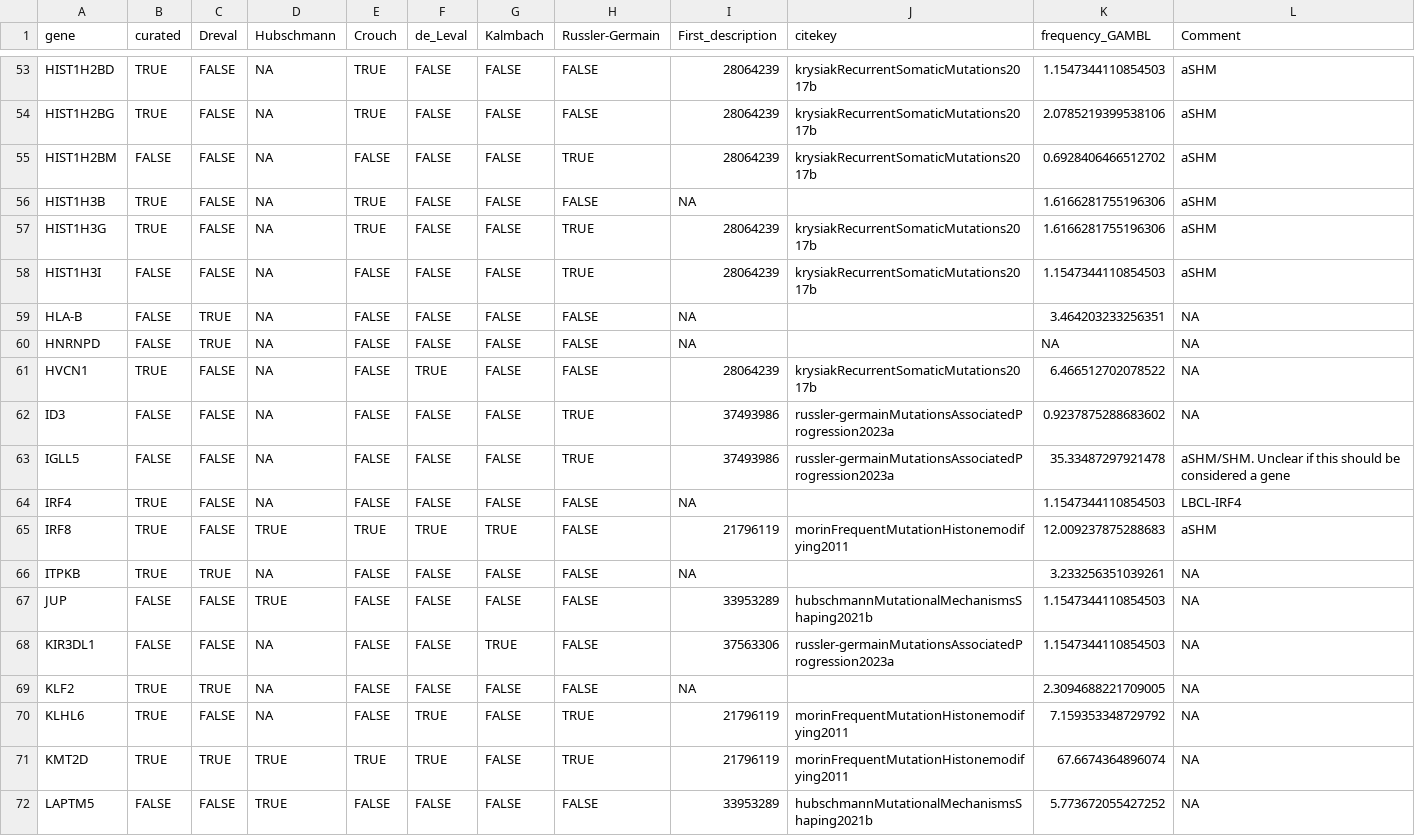
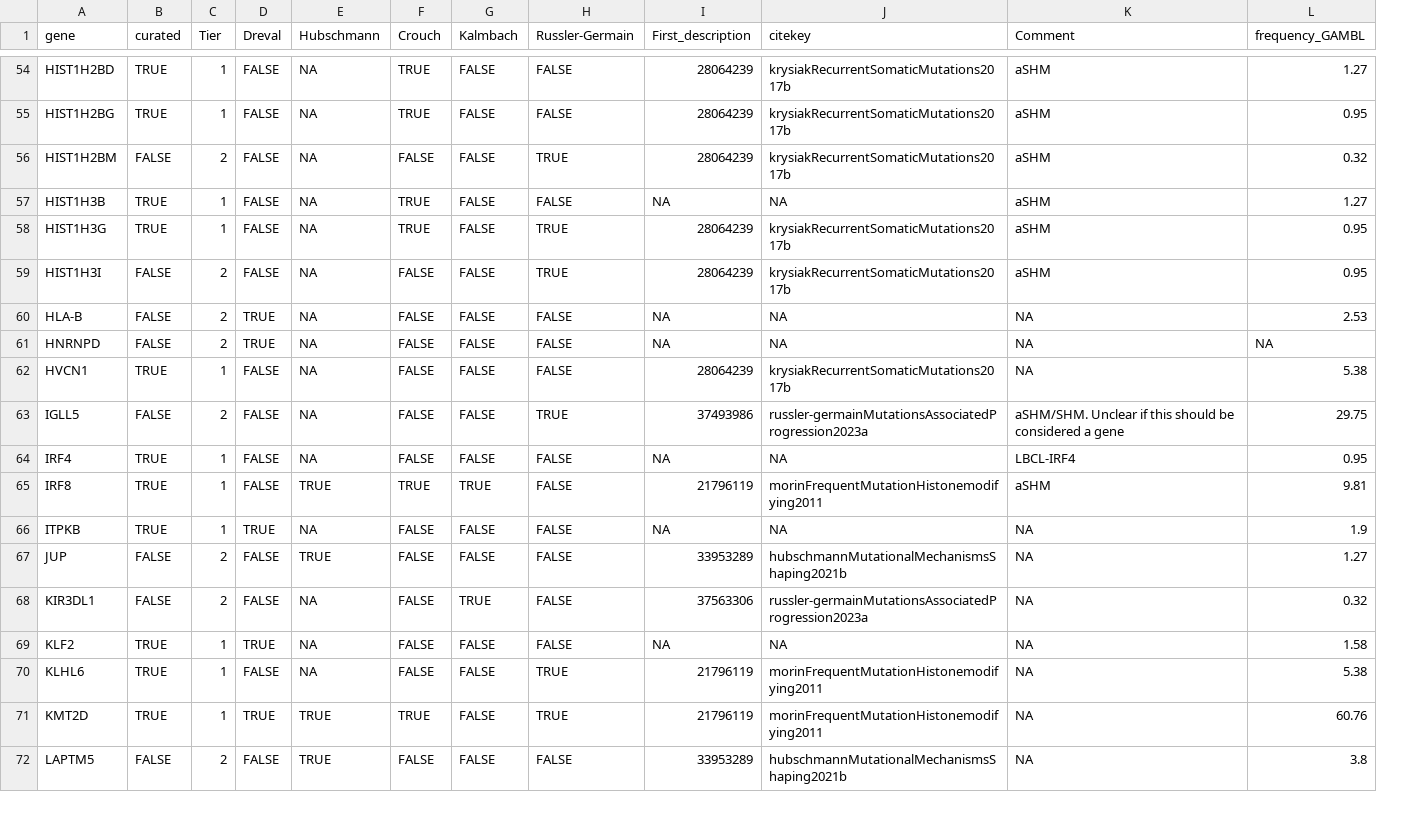
Before and after one commit to morinlab/LLMPP, a TSV file: resources/curated/fl_genes.tsv, drawn as a sheet; only a part is shown, gaps mark what is left out; removed rows and columns are numbered as before the commit, all else as after; the diff covers the shown part only; the diff names each change by its address in the sheet, - before the commit and + after, or states it on an @@ line.

```diff
--- a/resources/curated/fl_genes.tsv
+++ b/resources/curated/fl_genes.tsv
+column C (Tier), rows 54-72: 1 | 1 | 2 | 1 | 1 | 2 | 2 | 2 | 1 | 2 | 1 | 1 | 1 | 2 | 2 | 1 | 1 | 1 | 2
-column F (de_Leval), rows 53-61: FALSE | FALSE | FALSE | FALSE | FALSE | FALSE | FALSE | FALSE | TRUE; rows 63-72: FALSE | FALSE | TRUE | FALSE | FALSE | FALSE | FALSE | TRUE | TRUE | FALSE
-column K (frequency_GAMBL), rows 53-61: 1.1547344110854503 | 2.0785219399538106 | 0.6928406466512702 | 1.6166281755196306 | 1.6166281755196306 | 1.1547344110854503 | 3.464203233256351 | NA | 6.466512702078522; rows 63-72: 35.33487297921478 | 1.1547344110854503 | 12.009237875288683 | 3.233256351039261 | 1.1547344110854503 | 1.1547344110854503 | 2.3094688221709005 | 7.159353348729792 | 67.6674364896074 | 5.773672055427252
+column L (frequency_GAMBL), rows 54-72: 1.27 | 0.95 | 0.32 | 1.27 | 0.95 | 0.95 | 2.53 | NA | 5.38 | 29.75 | 0.95 | 9.81 | 1.9 | 1.27 | 0.32 | 1.58 | 5.38 | 60.76 | 3.8
-J57 (citekey): (empty)
+J57 (citekey): NA
-J60:J61 (citekey): (empty)
+J60:J61 (citekey): NA
-row 62: ID3 | FALSE | FALSE | NA | FALSE | FALSE | FALSE | TRUE | 37493986 | russler-germainMutationsAssociatedProgression2023a | 0.9237875288683602 | NA
-J64 (citekey): (empty)
+J64 (citekey): NA
-J66 (citekey): (empty)
+J66 (citekey): NA
-J69 (citekey): (empty)
+J69 (citekey): NA
```
Also changed, not shown: 1 added row, 1 removed row and 38 edited cells elsewhere in this file, resources/curated/bl_genes.tsv, resources/curated/dlbcl_genes_with_mutation_frequencies.tsv, 4 other files.
